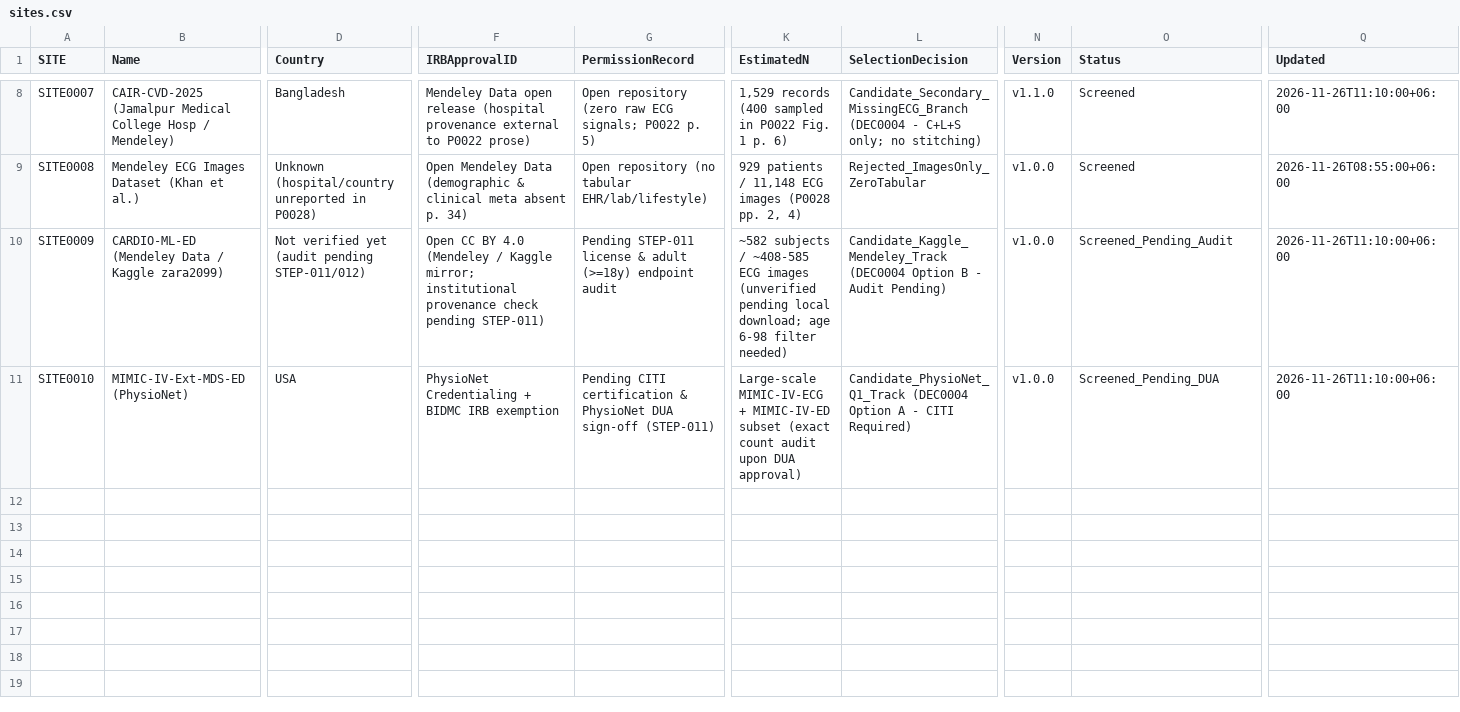
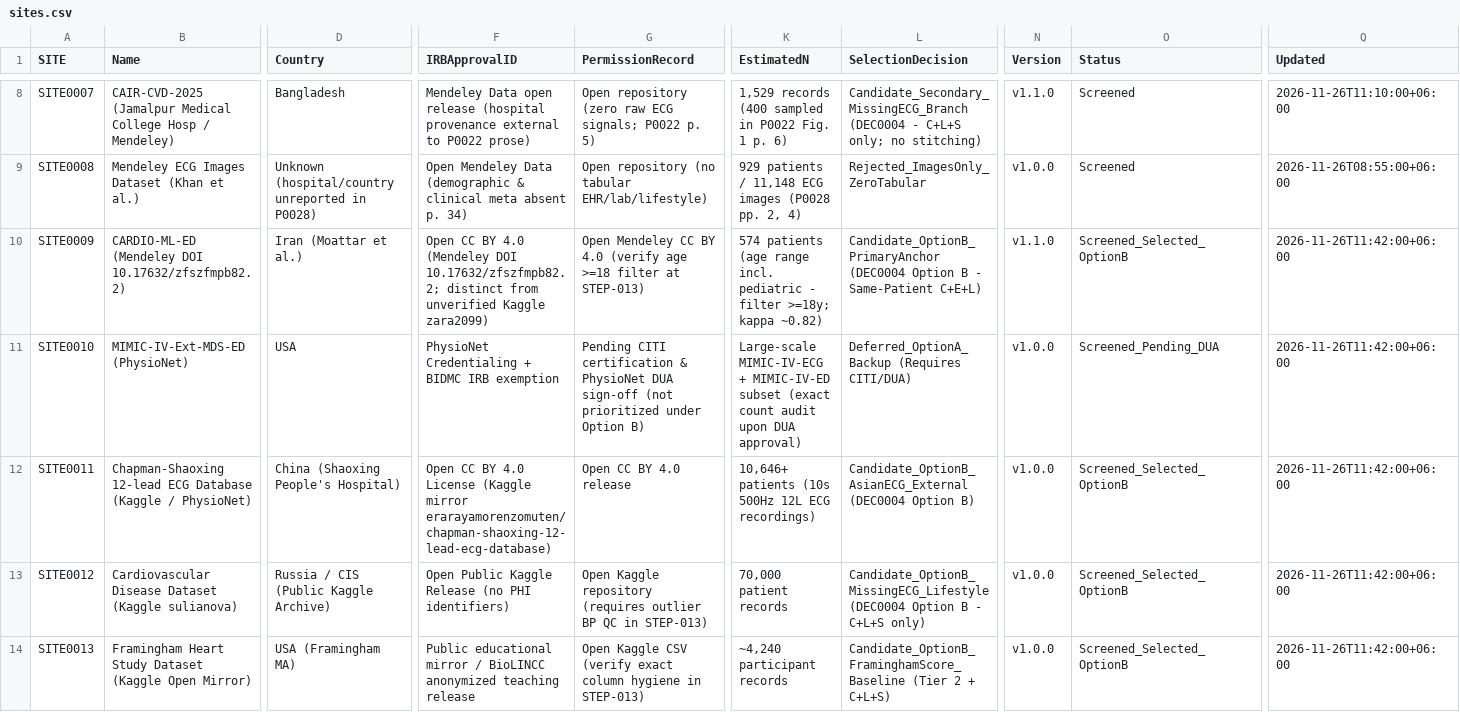
Before and after one commit to Rayan105/Thesis-for-Defense, a CSV file: 03_Datasets_Cohort/sites.csv, drawn as a sheet; only a part is shown, gaps mark what is left out; rows hold the shown columns only; the diff covers the shown part only; the diff names each change by its address in the sheet, - before the commit and + after, or states it on an @@ line.

Commit message:
cohort(dec0004-optB): curate open Kaggle/Mendeley catalog & prepare raw intake
- Separate verified Mendeley CARDIO-ML-ED (SITE0009, doi:10.17632/zfszfmpb82.2)
  from unverified third-party Kaggle zara2099 compilations
- Add SITE0011 (Chapman-Shaoxing 12L ECG, Kaggle), SITE0012 (Cardiovascular Disease
  sulianova 70K, Kaggle), and SITE0013 (Framingham, Kaggle) to sites.csv
- Author 03_Datasets_Cohort/reports/secondary_dataset_catalog.md summarizing all
  public open datasets from the 42 reviewed papers + curated Option B bundle +
  Kaggle/Mendeley download steps
- Add 14_Automation/prepare_secondary_intake.py & initialize gitignored raw/
  directories (DS0001-DS0006)
- Update DEC0004, G03 SHA-256 checksums (13/13 verified), STEP_TRACKER, dashboard
- Verified: validate_repo.py PASS, 3/3 unittest OK, 22/22 CSV schemas & hashes OK

```diff
--- a/03_Datasets_Cohort/sites.csv
+++ b/03_Datasets_Cohort/sites.csv
-B10 (Name): CARDIO-ML-ED (Mendeley Data / Kaggle zara2099)
+B10 (Name): CARDIO-ML-ED (Mendeley DOI 10.17632/zfszfmpb82.2)
-D10 (Country): Not verified yet (audit pending STEP-011/012)
+D10 (Country): Iran (Moattar et al.)
-F10 (IRBApprovalID): …4.0 (Mendeley / Kaggle mirror; institutional provenance check pending STEP-011)
+F10 (IRBApprovalID): …4.0 (Mendeley DOI 10.17632/zfszfmpb82.2; distinct from unverified Kaggle zara2099)
-G10 (PermissionRecord): Pending STEP-011 license & adult (>=18y) endpoint audit
+G10 (PermissionRecord): Open Mendeley CC BY 4.0 (verify age >=18 filter at STEP-013)
-K10 (EstimatedN): ~582 subjects / ~408-585 ECG images (unverified pending local download; age 6-98 filter needed)
+K10 (EstimatedN): 574 patients (age range incl. pediatric - filter >=18y; kappa ~0.82)
-L10 (SelectionDecision): Candidate_Kaggle_Mendeley_Track (DEC0004 Option B - Audit Pending)
+L10 (SelectionDecision): Candidate_OptionB_PrimaryAnchor (DEC0004 Option B - Same-Patient C+E+L)
-N10 (Version): v1.0.0
+N10 (Version): v1.1.0
-O10 (Status): Screened_Pending_Audit
+O10 (Status): Screened_Selected_OptionB
-Q10:Q11 (Updated): 2026-11-26T11:10:00+06:00
+Q10:Q11 (Updated): 2026-11-26T11:42:00+06:00
-G11 (PermissionRecord): …DUA sign-off (STEP-011)
+G11 (PermissionRecord): …DUA sign-off (not prioritized under Option B)
-L11 (SelectionDecision): Candidate_PhysioNet_Q1_Track (DEC0004 Option A - CITI Required)
+L11 (SelectionDecision): Deferred_OptionA_Backup (Requires CITI/DUA)
+row 12: SITE0011 | Chapman-Shaoxing 12-lead ECG Database (Kaggle / PhysioNet) | China (Shaoxing People's Hospital) | Open CC BY 4.0 License (Kaggle mirror erarayamorenzomuten/chapman-shaoxing-12-lead-ecg-database) | Open CC BY 4.0 release | 10,646+ patients (10s 500Hz 12L ECG recordings) | Candidate_OptionB_AsianECG_External (DEC0004 Option B) | v1.0.0 | Screened_Selected_OptionB | 2026-11-26T11:42:00+06:00
+row 13: SITE0012 | Cardiovascular Disease Dataset (Kaggle sulianova) | Russia / CIS (Public Kaggle Archive) | Open Public Kaggle Release (no PHI identifiers) | Open Kaggle repository (requires outlier BP QC in STEP-013) | 70,000 patient records | Candidate_OptionB_MissingECG_Lifestyle (DEC0004 Option B - C+L+S only) | v1.0.0 | Screened_Selected_OptionB | 2026-11-26T11:42:00+06:00
+row 14: SITE0013 | Framingham Heart Study Dataset (Kaggle Open Mirror) | USA (Framingham MA) | Public educational mirror / BioLINCC anonymized teaching release | Open Kaggle CSV (verify exact column hygiene in STEP-013) | ~4,240 participant records | Candidate_OptionB_FraminghamScore_Baseline (Tier 2 + C+L+S) | v1.0.0 | Screened_Selected_OptionB | 2026-11-26T11:42:00+06:00
```
Also changed, not shown: 1 edited cell elsewhere in this file, 6 other files.
